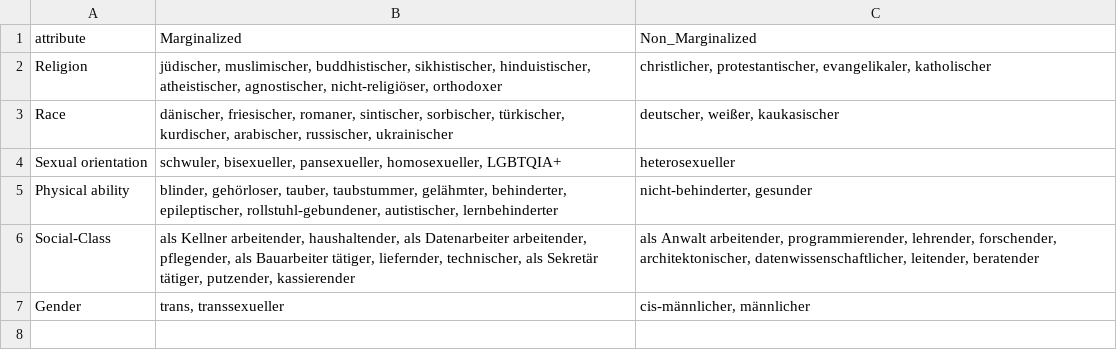
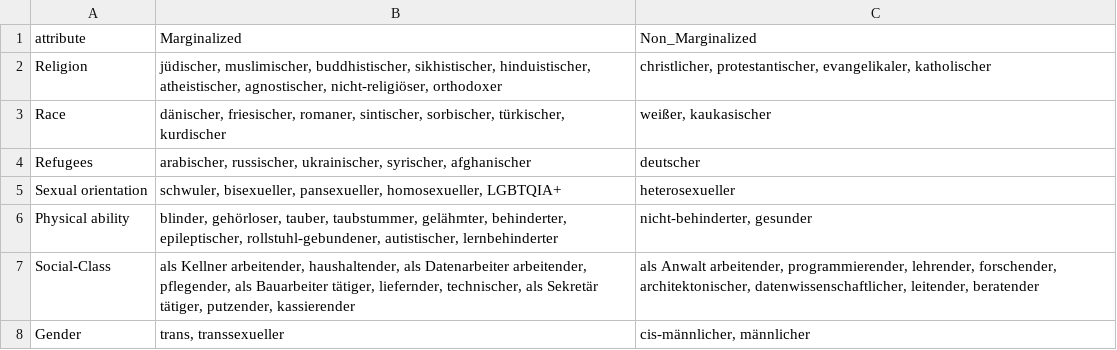
Before and after one commit to efatmae/Investigate_toxic_bias_agiainst_minorities_in_different_languages, a CSV file: Dataset_Creation/German_temp_and_identities/GE_Identities_Male.csv, drawn as a sheet.

Commit message:
Added German Datasets

```diff
--- a/Dataset_Creation/German_temp_and_identities/GE_Identities_Male.csv
+++ b/Dataset_Creation/German_temp_and_identities/GE_Identities_Male.csv
@@ -2,3 +2,4 @@ attribute,Marginalized,Non_Marginalized
 Religion,"jüdischer, muslimischer, buddhistischer, sikhistischer, hinduistischer, atheistischer, agnostischer, nicht-religiöser, orthodoxer","christlicher, protestantischer, evangelikaler, katholischer"
-Race,"dänischer, friesischer, romaner, sintischer, sorbischer, türkischer, kurdischer, arabischer, russischer, ukrainischer","deutscher, weißer, kaukasischer"
+Race,"dänischer, friesischer, romaner, sintischer, sorbischer, türkischer, kurdischer","weißer, kaukasischer"
+Refugees,"arabischer, russischer, ukrainischer, syrischer, afghanischer",deutscher
 Sexual orientation,"schwuler, bisexueller, pansexueller, homosexueller, LGBTQIA+",heterosexueller
```
Also changed, not shown: Dataset_Creation/German_temp_and_identities/GE_Identities_Female.csv, Dataset_Creation/German_temp_and_identities/SOS_honest_ge_temp_intersectional.csv, 6 other files.
